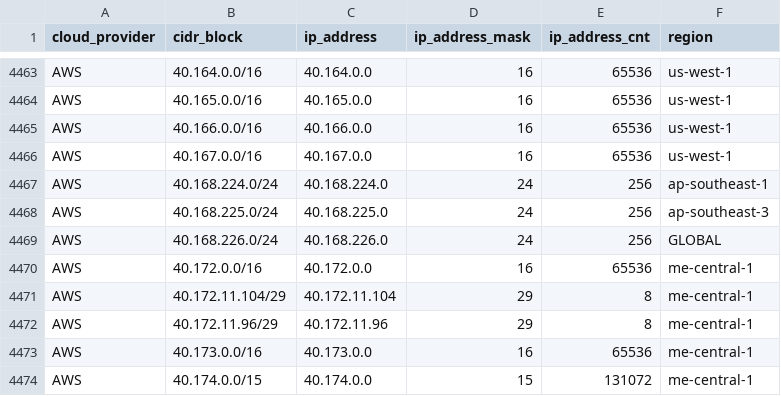
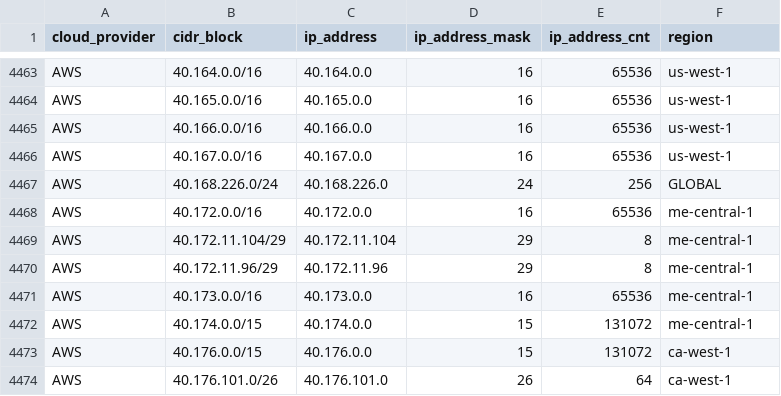
Before and after one commit to tobilg/public-cloud-provider-ip-ranges, a CSV file: data/providers/aws.csv, drawn as a sheet; only a part is shown, gaps mark what is left out; the shorter side is filled out with more unchanged rows.

Commit message:
[no ci] Data update on 2025-12-24T04:15:12

```diff
--- a/data/providers/aws.csv
+++ b/data/providers/aws.csv
@@ -4466,4 +4466,2 @@ AWS,40.166.0.0/16,40.166.0.0,16,65536,us-west-1
 AWS,40.167.0.0/16,40.167.0.0,16,65536,us-west-1
-AWS,40.168.224.0/24,40.168.224.0,24,256,ap-southeast-1
-AWS,40.168.225.0/24,40.168.225.0,24,256,ap-southeast-3
 AWS,40.168.226.0/24,40.168.226.0,24,256,GLOBAL
```
Also changed, not shown: data/providers/vultr.csv, 8 other files.
